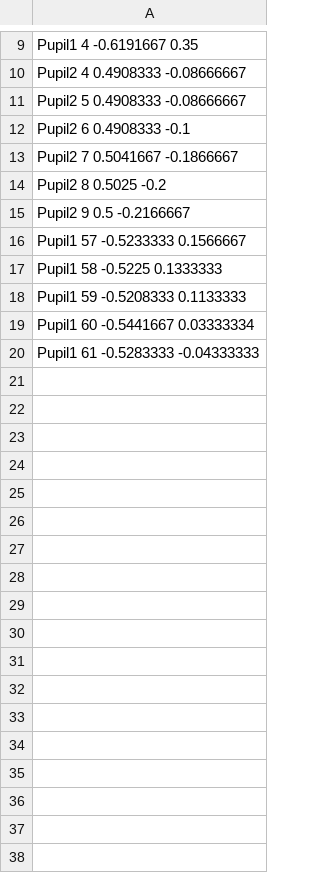
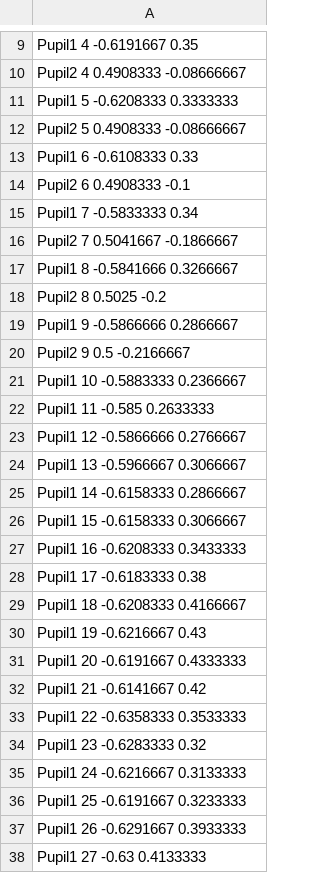
Before and after one commit to everymind/SurprisingMinds-Analysis, a CSV file: Preprocessing/Annotate/annotations/SurprisingMinds_2017-07-13_annotations/2017-07-13_15-00-28_stimuli027-static_sync-anonymized.csv, drawn as a sheet; only a part is shown, gaps mark what is left out; the diff covers the shown part only.

```diff
--- a/Preprocessing/Annotate/annotations/SurprisingMinds_2017-07-13_annotations/2017-07-13_15-00-28_stimuli027-static_sync-anonymized.csv
+++ b/Preprocessing/Annotate/annotations/SurprisingMinds_2017-07-13_annotations/2017-07-13_15-00-28_stimuli027-static_sync-anonymized.csv
@@ -10,11 +10,29 @@ Pupil1 4 -0.6191667 0.35
 Pupil2 4 0.4908333 -0.08666667
+Pupil1 5 -0.6208333 0.3333333
 Pupil2 5 0.4908333 -0.08666667
+Pupil1 6 -0.6108333 0.33
 Pupil2 6 0.4908333 -0.1
+Pupil1 7 -0.5833333 0.34
 Pupil2 7 0.5041667 -0.1866667
+Pupil1 8 -0.5841666 0.3266667
 Pupil2 8 0.5025 -0.2
+Pupil1 9 -0.5866666 0.2866667
 Pupil2 9 0.5 -0.2166667
-Pupil1 57 -0.5233333 0.1566667
-Pupil1 58 -0.5225 0.1333333
-Pupil1 59 -0.5208333 0.1133333
-Pupil1 60 -0.5441667 0.03333334
-Pupil1 61 -0.5283333 -0.04333333
+Pupil1 10 -0.5883333 0.2366667
+Pupil1 11 -0.585 0.2633333
+Pupil1 12 -0.5866666 0.2766667
+Pupil1 13 -0.5966667 0.3066667
+Pupil1 14 -0.6158333 0.2866667
+Pupil1 15 -0.6158333 0.3066667
+Pupil1 16 -0.6208333 0.3433333
+Pupil1 17 -0.6183333 0.38
+Pupil1 18 -0.6208333 0.4166667
+Pupil1 19 -0.6216667 0.43
+Pupil1 20 -0.6191667 0.4333333
+Pupil1 21 -0.6141667 0.42
+Pupil1 22 -0.6358333 0.3533333
+Pupil1 23 -0.6283333 0.32
+Pupil1 24 -0.6216667 0.3133333
+Pupil1 25 -0.6191667 0.3233333
+Pupil1 26 -0.6291667 0.3933333
+Pupil1 27 -0.63 0.4133333
```
Also changed, not shown: 56 added rows elsewhere in this file, Preprocessing/Annotate/annotations/SurprisingMinds_2017-07-28_annotations/2017-07-28_09-04-55_stimuli026--moving_sync-anonymized.csv, Preprocessing/Annotate/annotations/SurprisingMinds_2017-07-28_annotations/2017-07-28_10-18-44_stimuli026--static_sync-anonymized.csv, 3 other files.
